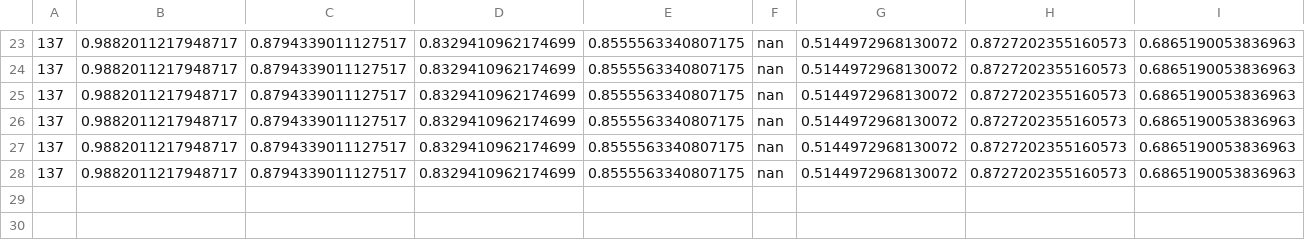
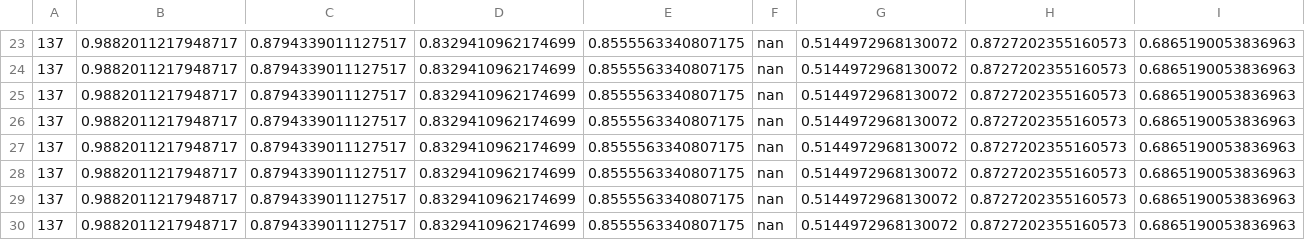
Before and after one commit to mohsafer/transformer, a CSV file: result/SMD.csv, drawn as a sheet; only a part is shown, gaps mark what is left out; rows hold the shown columns only; the diff names each change by its address in the sheet, - before the commit and + after, or states it on an @@ line.

```diff
--- a/result/SMD.csv
+++ b/result/SMD.csv
+row 29: 137 | 0.9882011217948717 | 0.8794339011127517 | 0.8329410962174699 | 0.8555563340807175 | nan | 0.5144972968130072 | 0.8727202355160573 | 0.6865190053836963
+row 30: 137 | 0.9882011217948717 | 0.8794339011127517 | 0.8329410962174699 | 0.8555563340807175 | nan | 0.5144972968130072 | 0.8727202355160573 | 0.6865190053836963
```
Also changed, not shown: 7 other files.
